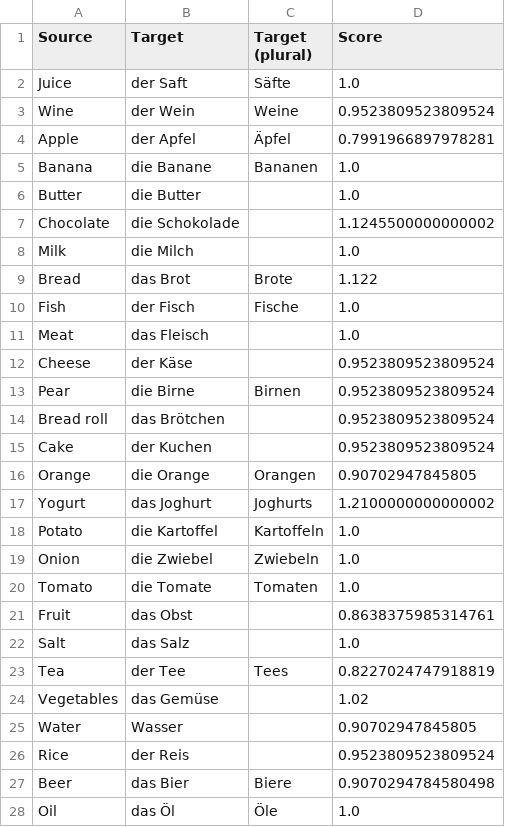
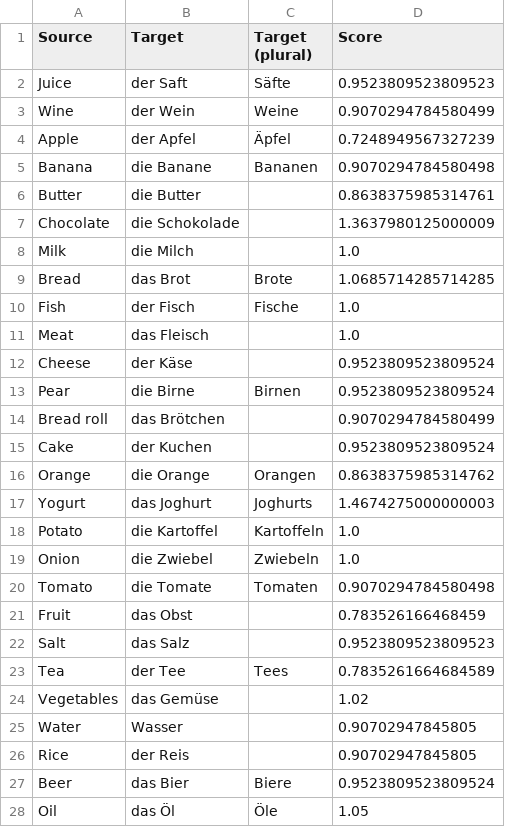
Before and after one commit to bigm4t/lexihone, a CSV file: data/lexibank-de_en-food-lvl_1.csv, drawn as a sheet; only a part is shown; the diff covers the shown part only; the diff names each change by its address in the sheet, - before the commit and + after, or states it on an @@ line.

```diff
--- a/data/lexibank-de_en-food-lvl_1.csv
+++ b/data/lexibank-de_en-food-lvl_1.csv
-D2 (Score): 1.0
+D2 (Score): 0.9523809523809523
-D3 (Score): 0.9523809523809524
+D3 (Score): 0.9070294784580499
-D4 (Score): 0.7991966897978281
+D4 (Score): 0.7248949567327239
-D5 (Score): 1.0
+D5 (Score): 0.9070294784580498
-D6 (Score): 1.0
+D6 (Score): 0.8638375985314761
-D7 (Score): 1.1245500000000002
+D7 (Score): 1.3637980125000009
-D9 (Score): 1.122
+D9 (Score): 1.0685714285714285
-D14 (Score): 0.9523809523809524
+D14 (Score): 0.9070294784580499
-D16 (Score): 0.90702947845805
+D16 (Score): 0.8638375985314762
-D17 (Score): 1.2100000000000002
+D17 (Score): 1.4674275000000003
-D20 (Score): 1.0
+D20 (Score): 0.9070294784580498
-D21 (Score): 0.8638375985314761
+D21 (Score): 0.783526166468459
-D22 (Score): 1.0
+D22 (Score): 0.9523809523809523
-D23 (Score): 0.8227024747918819
+D23 (Score): 0.7835261664684589
-D26 (Score): 0.9523809523809524
+D26 (Score): 0.90702947845805
-D27 (Score): 0.9070294784580498
+D27 (Score): 0.9523809523809524
-D28 (Score): 1.0
+D28 (Score): 1.05
```
Also changed, not shown: 4 edited cells elsewhere in this file, data/lexibank-de_en-house-lvl_1.csv, 3 other files.
